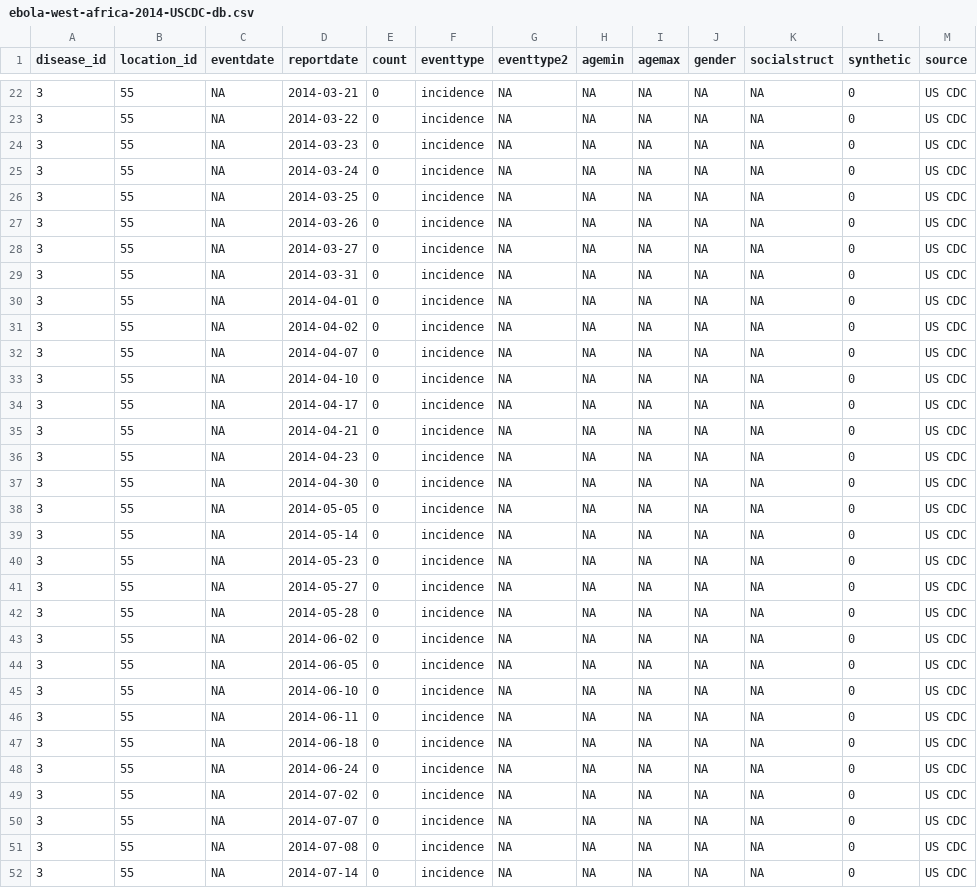
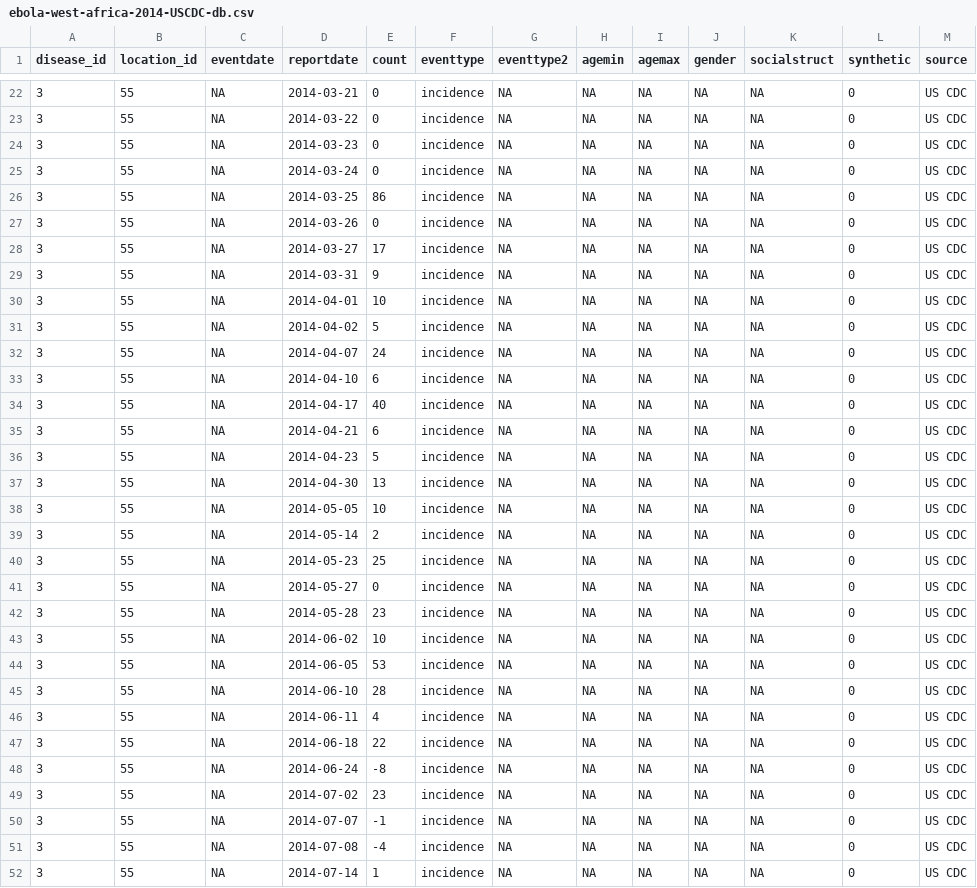
Before and after one commit to Outbreak-analysis/Datsid, a CSV file: data/ebola-west-africa-2014-USCDC-db.csv, drawn as a sheet; only a part is shown, gaps mark what is left out; the diff covers the shown part only.

```diff
--- a/data/ebola-west-africa-2014-USCDC-db.csv
+++ b/data/ebola-west-africa-2014-USCDC-db.csv
@@ -25,28 +25,28 @@ disease_id,location_id,eventdate,reportdate,count,eventtype,eventtype2,agemin,ag
 3,55,NA,2014-03-24,0,incidence,NA,NA,NA,NA,NA,0,US CDC
-3,55,NA,2014-03-25,0,incidence,NA,NA,NA,NA,NA,0,US CDC
+3,55,NA,2014-03-25,86,incidence,NA,NA,NA,NA,NA,0,US CDC
 3,55,NA,2014-03-26,0,incidence,NA,NA,NA,NA,NA,0,US CDC
-3,55,NA,2014-03-27,0,incidence,NA,NA,NA,NA,NA,0,US CDC
-3,55,NA,2014-03-31,0,incidence,NA,NA,NA,NA,NA,0,US CDC
-3,55,NA,2014-04-01,0,incidence,NA,NA,NA,NA,NA,0,US CDC
-3,55,NA,2014-04-02,0,incidence,NA,NA,NA,NA,NA,0,US CDC
-3,55,NA,2014-04-07,0,incidence,NA,NA,NA,NA,NA,0,US CDC
-3,55,NA,2014-04-10,0,incidence,NA,NA,NA,NA,NA,0,US CDC
-3,55,NA,2014-04-17,0,incidence,NA,NA,NA,NA,NA,0,US CDC
-3,55,NA,2014-04-21,0,incidence,NA,NA,NA,NA,NA,0,US CDC
-3,55,NA,2014-04-23,0,incidence,NA,NA,NA,NA,NA,0,US CDC
-3,55,NA,2014-04-30,0,incidence,NA,NA,NA,NA,NA,0,US CDC
-3,55,NA,2014-05-05,0,incidence,NA,NA,NA,NA,NA,0,US CDC
-3,55,NA,2014-05-14,0,incidence,NA,NA,NA,NA,NA,0,US CDC
-3,55,NA,2014-05-23,0,incidence,NA,NA,NA,NA,NA,0,US CDC
+3,55,NA,2014-03-27,17,incidence,NA,NA,NA,NA,NA,0,US CDC
+3,55,NA,2014-03-31,9,incidence,NA,NA,NA,NA,NA,0,US CDC
+3,55,NA,2014-04-01,10,incidence,NA,NA,NA,NA,NA,0,US CDC
+3,55,NA,2014-04-02,5,incidence,NA,NA,NA,NA,NA,0,US CDC
+3,55,NA,2014-04-07,24,incidence,NA,NA,NA,NA,NA,0,US CDC
+3,55,NA,2014-04-10,6,incidence,NA,NA,NA,NA,NA,0,US CDC
+3,55,NA,2014-04-17,40,incidence,NA,NA,NA,NA,NA,0,US CDC
+3,55,NA,2014-04-21,6,incidence,NA,NA,NA,NA,NA,0,US CDC
+3,55,NA,2014-04-23,5,incidence,NA,NA,NA,NA,NA,0,US CDC
+3,55,NA,2014-04-30,13,incidence,NA,NA,NA,NA,NA,0,US CDC
+3,55,NA,2014-05-05,10,incidence,NA,NA,NA,NA,NA,0,US CDC
+3,55,NA,2014-05-14,2,incidence,NA,NA,NA,NA,NA,0,US CDC
+3,55,NA,2014-05-23,25,incidence,NA,NA,NA,NA,NA,0,US CDC
 3,55,NA,2014-05-27,0,incidence,NA,NA,NA,NA,NA,0,US CDC
-3,55,NA,2014-05-28,0,incidence,NA,NA,NA,NA,NA,0,US CDC
-3,55,NA,2014-06-02,0,incidence,NA,NA,NA,NA,NA,0,US CDC
-3,55,NA,2014-06-05,0,incidence,NA,NA,NA,NA,NA,0,US CDC
-3,55,NA,2014-06-10,0,incidence,NA,NA,NA,NA,NA,0,US CDC
-3,55,NA,2014-06-11,0,incidence,NA,NA,NA,NA,NA,0,US CDC
-3,55,NA,2014-06-18,0,incidence,NA,NA,NA,NA,NA,0,US CDC
-3,55,NA,2014-06-24,0,incidence,NA,NA,NA,NA,NA,0,US CDC
-3,55,NA,2014-07-02,0,incidence,NA,NA,NA,NA,NA,0,US CDC
-3,55,NA,2014-07-07,0,incidence,NA,NA,NA,NA,NA,0,US CDC
-3,55,NA,2014-07-08,0,incidence,NA,NA,NA,NA,NA,0,US CDC
-3,55,NA,2014-07-14,0,incidence,NA,NA,NA,NA,NA,0,US CDC
+3,55,NA,2014-05-28,23,incidence,NA,NA,NA,NA,NA,0,US CDC
+3,55,NA,2014-06-02,10,incidence,NA,NA,NA,NA,NA,0,US CDC
+3,55,NA,2014-06-05,53,incidence,NA,NA,NA,NA,NA,0,US CDC
+3,55,NA,2014-06-10,28,incidence,NA,NA,NA,NA,NA,0,US CDC
+3,55,NA,2014-06-11,4,incidence,NA,NA,NA,NA,NA,0,US CDC
+3,55,NA,2014-06-18,22,incidence,NA,NA,NA,NA,NA,0,US CDC
+3,55,NA,2014-06-24,-8,incidence,NA,NA,NA,NA,NA,0,US CDC
+3,55,NA,2014-07-02,23,incidence,NA,NA,NA,NA,NA,0,US CDC
+3,55,NA,2014-07-07,-1,incidence,NA,NA,NA,NA,NA,0,US CDC
+3,55,NA,2014-07-08,-4,incidence,NA,NA,NA,NA,NA,0,US CDC
+3,55,NA,2014-07-14,1,incidence,NA,NA,NA,NA,NA,0,US CDC
```
Also changed, not shown: 91 edited cells elsewhere in this file, data/raw-data/ebola-west-africa-2014-USCDC-db.csv, data/raw-data/ebola-west-africa-2014-USCDC-raw.csv, 4 other files.
